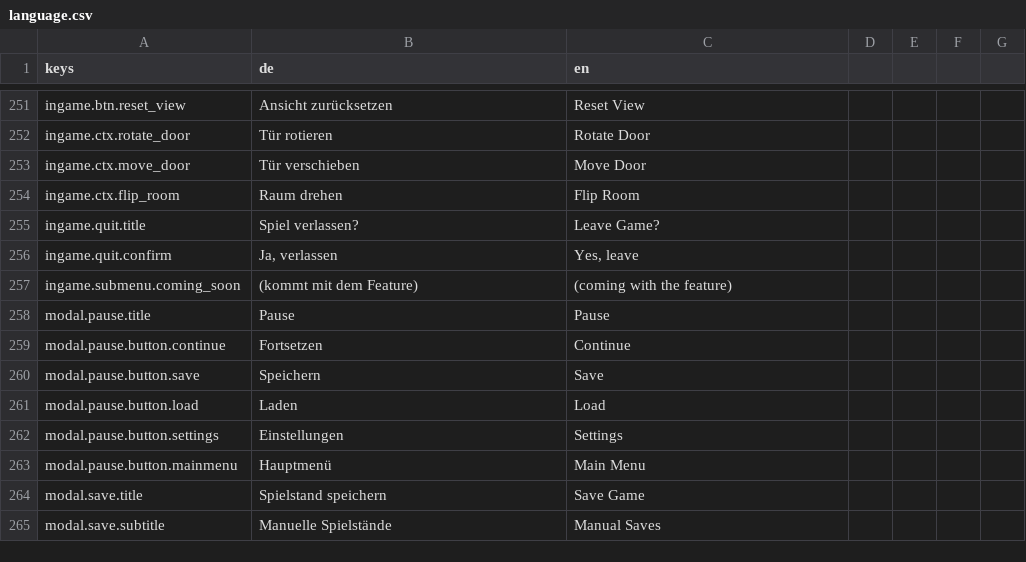
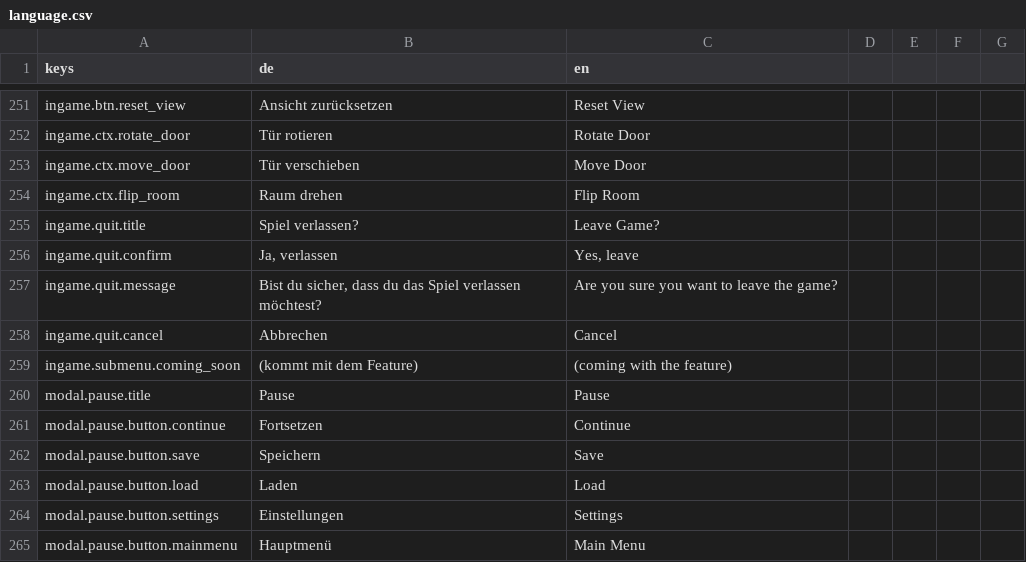
Before and after one commit to pengels24/homasim-godot, a CSV file: translations/language.csv, drawn as a sheet; only a part is shown, gaps mark what is left out; the shorter side is filled out with more unchanged rows; the diff names each change by its address in the sheet, - before the commit and + after, or states it on an @@ line.

```diff
--- a/translations/language.csv
+++ b/translations/language.csv
+row 257: ingame.quit.message | Bist du sicher, dass du das Spiel verlassen möchtest? | Are you sure you want to leave the game?
+row 258: ingame.quit.cancel | Abbrechen | Cancel
```
Also changed, not shown: 30 other files.
